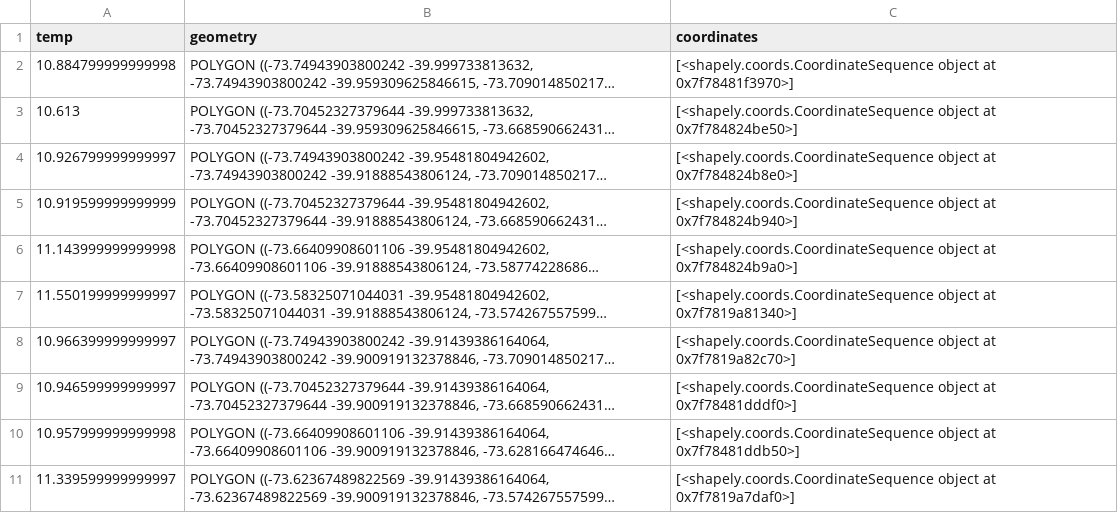
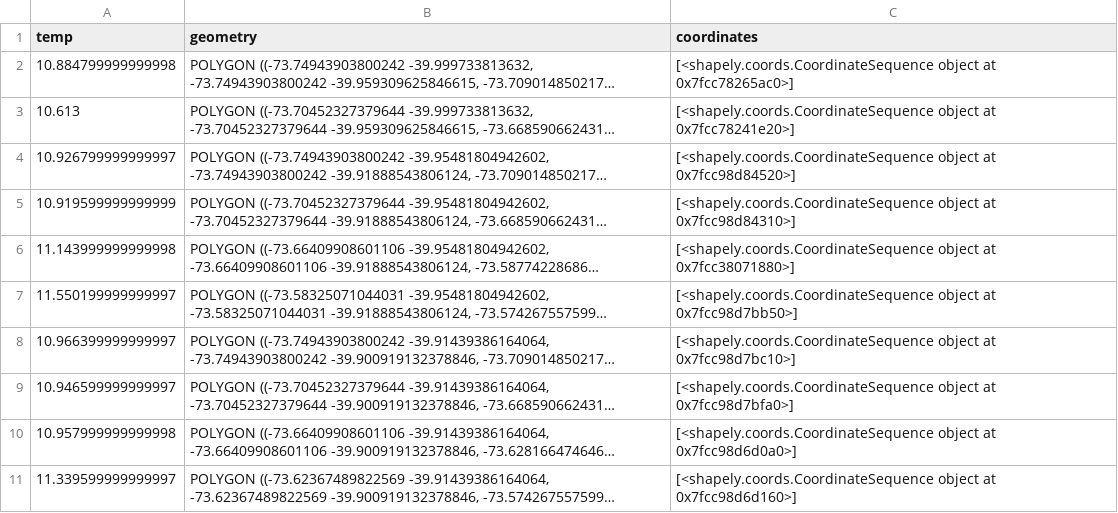
Before and after one commit to pipesalas/avistamiento_ballenas, a CSV file: app/data/temperature_polygons_2022-10-01_to_2022-11-01.csv, drawn as a sheet; long unchanged cells end in …; the diff names each change by its address in the sheet, - before the commit and + after, or states it on an @@ line.

```diff
--- a/app/data/temperature_polygons_2022-10-01_to_2022-11-01.csv
+++ b/app/data/temperature_polygons_2022-10-01_to_2022-11-01.csv
-C2 (coordinates): …object at 0x7f78481f3970>]
+C2 (coordinates): …object at 0x7fcc78265ac0>]
-C3 (coordinates): …object at 0x7f784824be50>]
+C3 (coordinates): …object at 0x7fcc78241e20>]
-C4 (coordinates): …object at 0x7f784824b8e0>]
+C4 (coordinates): …object at 0x7fcc98d84520>]
-C5 (coordinates): …object at 0x7f784824b940>]
+C5 (coordinates): …object at 0x7fcc98d84310>]
-C6 (coordinates): …object at 0x7f784824b9a0>]
+C6 (coordinates): …object at 0x7fcc38071880>]
-C7 (coordinates): …object at 0x7f7819a81340>]
+C7 (coordinates): …object at 0x7fcc98d7bb50>]
-C8 (coordinates): …object at 0x7f7819a82c70>]
+C8 (coordinates): …object at 0x7fcc98d7bc10>]
-C9 (coordinates): …object at 0x7f78481dddf0>]
+C9 (coordinates): …object at 0x7fcc98d7bfa0>]
-C10 (coordinates): …object at 0x7f78481ddb50>]
+C10 (coordinates): …object at 0x7fcc98d6d0a0>]
-C11 (coordinates): …object at 0x7f7819a7daf0>]
+C11 (coordinates): …object at 0x7fcc98d6d160>]
```
Also changed, not shown: app/data/temperature_points_2023-02-01_to_2023-03-01.csv, app/data/temperature_polygons_2022-09-01_to_2022-10-01.csv, 15 other files.
